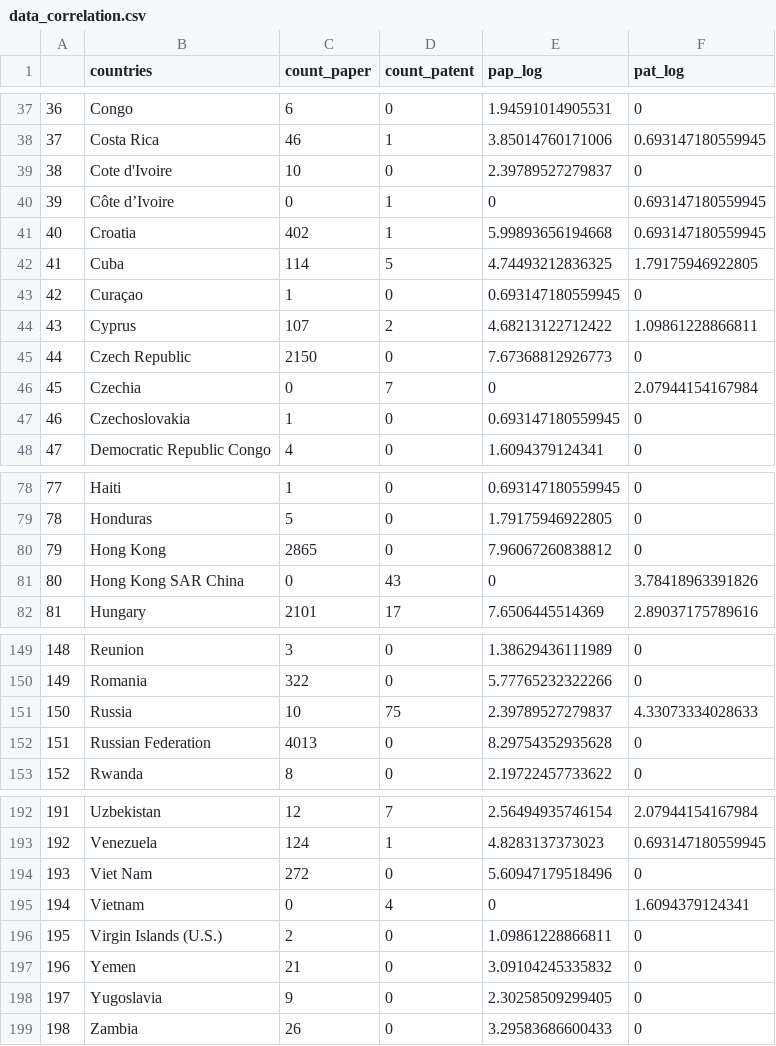
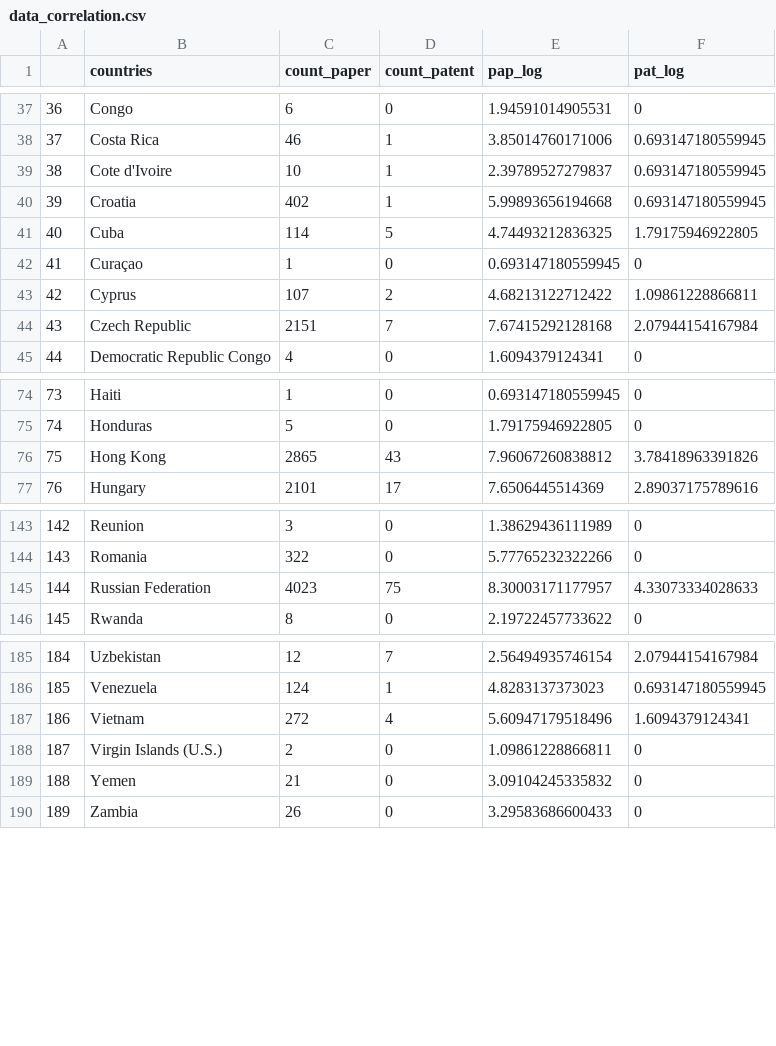
Before and after one commit to cieb-unibas/innoscape-data-public, a CSV file: data_correlation.csv, drawn as a sheet; only a part is shown, gaps mark what is left out; removed rows and columns are numbered as before the commit, all else as after; the diff covers the shown part only; the diff names each change by its address in the sheet, - before the commit and + after, or states it on an @@ line.

Commit message:
corrected correlation data ctry names

```diff
--- a/data_correlation.csv
+++ b/data_correlation.csv
-D39 (count_patent): 0
+D39 (count_patent): 1
-F39 (pat_log): 0
+F39 (pat_log): 0.693147180559945
-row 40: 39 | Côte d’Ivoire | 0 | 1 | 0 | 0.693147180559945
@@ column A renumbered from row 40 down @@
-C44 (count_paper): 2150
+C44 (count_paper): 2151
-D44 (count_patent): 0
+D44 (count_patent): 7
-E44 (pap_log): 7.67368812926773
+E44 (pap_log): 7.67415292128168
-F44 (pat_log): 0
+F44 (pat_log): 2.07944154167984
-row 46: 45 | Czechia | 0 | 7 | 0 | 2.07944154167984
-row 47: 46 | Czechoslovakia | 1 | 0 | 0.693147180559945 | 0
-D76 (count_patent): 0
+D76 (count_patent): 43
-F76 (pat_log): 0
+F76 (pat_log): 3.78418963391826
-row 81: 80 | Hong Kong SAR China | 0 | 43 | 0 | 3.78418963391826
-row 151: 150 | Russia | 10 | 75 | 2.39789527279837 | 4.33073334028633
-C145 (count_paper): 4013
+C145 (count_paper): 4023
-D145 (count_patent): 0
+D145 (count_patent): 75
-E145 (pap_log): 8.29754352935628
+E145 (pap_log): 8.30003171177957
-F145 (pat_log): 0
+F145 (pat_log): 4.33073334028633
-row 194: 193 | Viet Nam | 272 | 0 | 5.60947179518496 | 0
-C187 (count_paper): 0
+C187 (count_paper): 272
-E187 (pap_log): 0
+E187 (pap_log): 5.60947179518496
-row 198: 197 | Yugoslavia | 9 | 0 | 2.30258509299405 | 0
```
Also changed, not shown: 2 removed rows and 2 edited cells elsewhere in this file.
